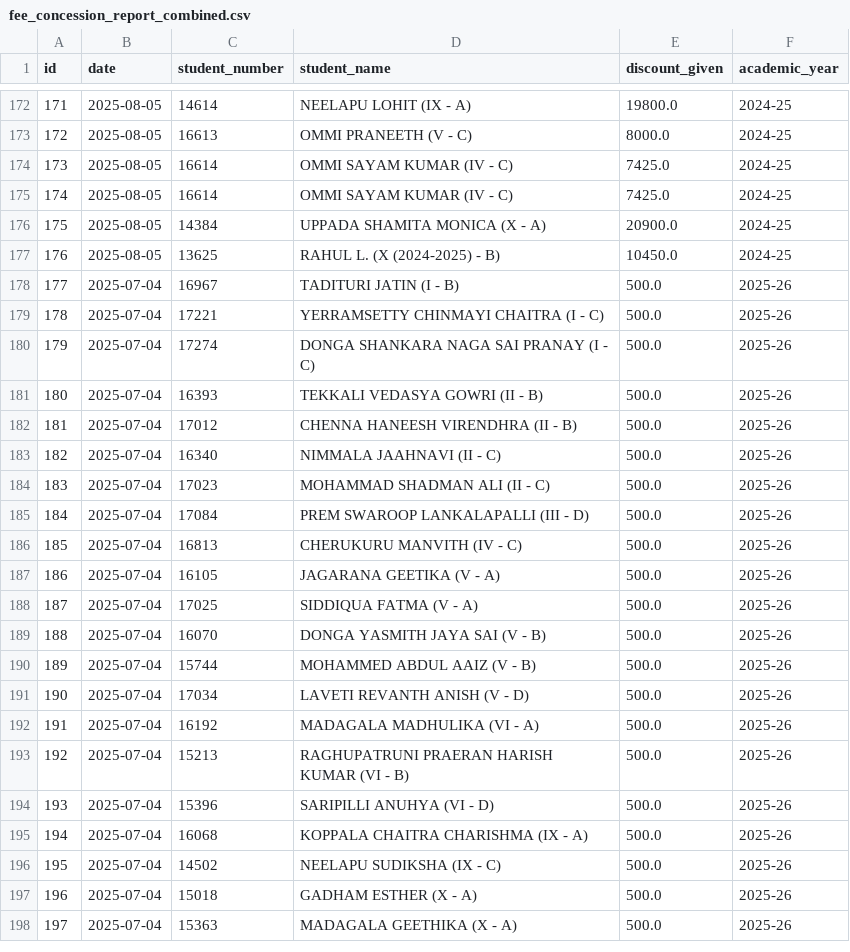
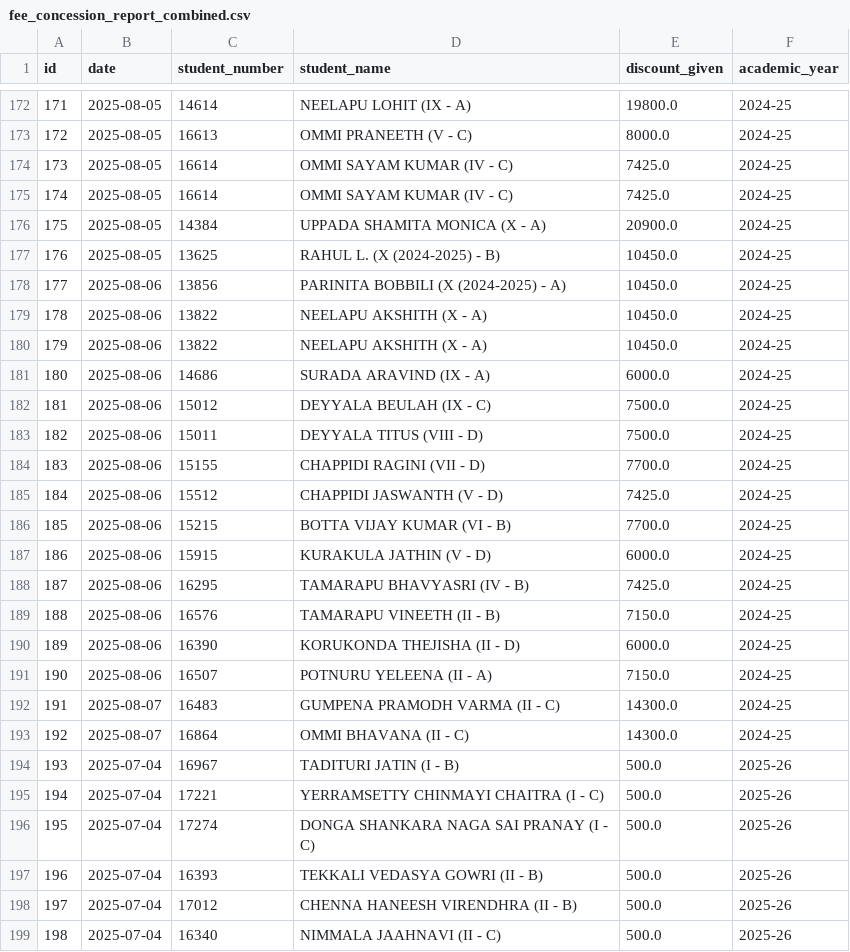
Before and after one commit to harikiranadangi/kotak-salesian-school-dbms, a CSV file: output_data/fee_concession_report_combined.csv, drawn as a sheet; only a part is shown, gaps mark what is left out; the shorter side is filled out with more unchanged rows; addresses are those after the commit; the diff names each change by its address in the sheet, - before the commit and + after, or states it on an @@ line.

```diff
--- a/output_data/fee_concession_report_combined.csv
+++ b/output_data/fee_concession_report_combined.csv
+row 178: 177 | 2025-08-06 | 13856 | PARINITA BOBBILI (X (2024-2025) - A) | 10450.0 | 2024-25
+row 179: 178 | 2025-08-06 | 13822 | NEELAPU AKSHITH (X - A) | 10450.0 | 2024-25
+row 180: 179 | 2025-08-06 | 13822 | NEELAPU AKSHITH (X - A) | 10450.0 | 2024-25
+row 181: 180 | 2025-08-06 | 14686 | SURADA ARAVIND (IX - A) | 6000.0 | 2024-25
+row 182: 181 | 2025-08-06 | 15012 | DEYYALA BEULAH (IX - C) | 7500.0 | 2024-25
+row 183: 182 | 2025-08-06 | 15011 | DEYYALA TITUS (VIII - D) | 7500.0 | 2024-25
+row 184: 183 | 2025-08-06 | 15155 | CHAPPIDI RAGINI (VII - D) | 7700.0 | 2024-25
+row 185: 184 | 2025-08-06 | 15512 | CHAPPIDI JASWANTH (V - D) | 7425.0 | 2024-25
+row 186: 185 | 2025-08-06 | 15215 | BOTTA VIJAY KUMAR (VI - B) | 7700.0 | 2024-25
+row 187: 186 | 2025-08-06 | 15915 | KURAKULA JATHIN (V - D) | 6000.0 | 2024-25
+row 188: 187 | 2025-08-06 | 16295 | TAMARAPU BHAVYASRI (IV - B) | 7425.0 | 2024-25
+row 189: 188 | 2025-08-06 | 16576 | TAMARAPU VINEETH (II - B) | 7150.0 | 2024-25
+row 190: 189 | 2025-08-06 | 16390 | KORUKONDA THEJISHA (II - D) | 6000.0 | 2024-25
+row 191: 190 | 2025-08-06 | 16507 | POTNURU YELEENA (II - A) | 7150.0 | 2024-25
+row 192: 191 | 2025-08-07 | 16483 | GUMPENA PRAMODH VARMA (II - C) | 14300.0 | 2024-25
+row 193: 192 | 2025-08-07 | 16864 | OMMI BHAVANA (II - C) | 14300.0 | 2024-25
@@ column A (id) renumbered from row 194 down @@
```
Also changed, not shown: output_data/daywise_fees_collection.csv, output_data/daywise_fees_collection_2024-25.csv, 10 other files.
